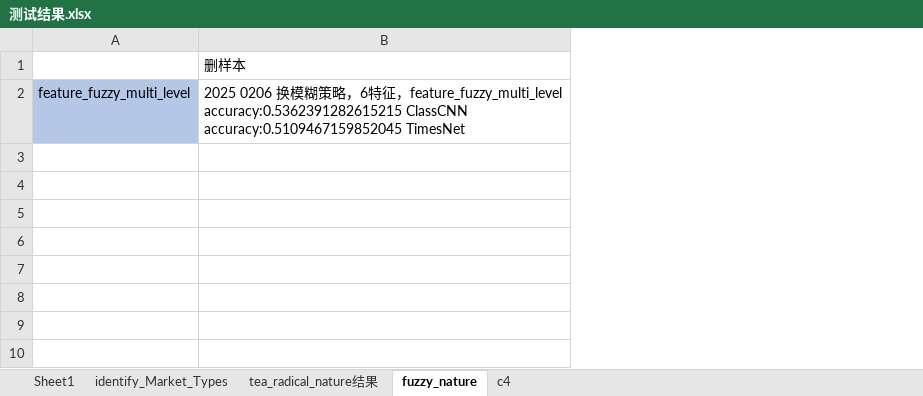
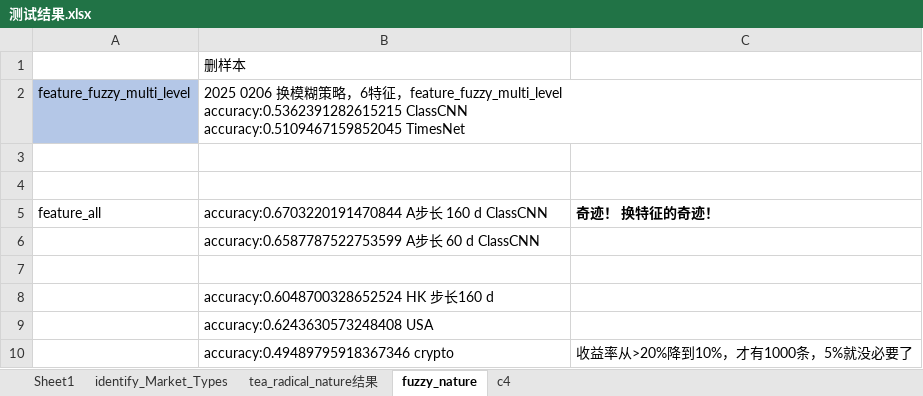
Before and after one commit to zttlcode/RobotMeQ, an Excel workbook: 测试结果.xlsx, sheet fuzzy_nature, drawn as a sheet; values as stored, in another font and other column widths than the file's, no borders; the diff names each change by its address in the sheet, - before the commit and + after, or states it on an @@ line.

```diff
--- a/测试结果.xlsx (sheet fuzzy_nature)
+++ b/测试结果.xlsx (sheet fuzzy_nature)
+column C, empty
+row 3: (empty)
+row 4: (empty)
+row 5: feature_all | accuracy:0.6703220191470844 A步长 160 d ClassCNN | 奇迹！ 换特征的奇迹！
+row 6:  | accuracy:0.6587787522753599 A步长 60 d ClassCNN
+row 7: (empty)
+row 8:  | accuracy:0.6048700328652524 HK 步长160 d
+row 9:  | accuracy:0.6243630573248408 USA
+row 10:  | accuracy:0.49489795918367346 crypto | 收益率从>20%降到10%，才有1000条，5%就没必要了
```
Also changed, not shown: sheet tea_radical_nature结果, sheet identify_Market_Types, sheet c4, sheet Sheet1, 12 other files.
